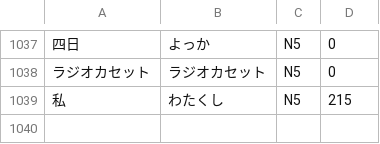
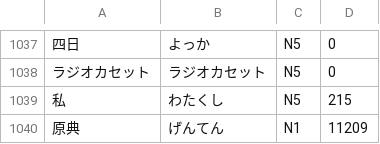
Before and after one commit to jotyot/nichiikkai, a CSV file: jishoAPI/noSentences.csv, drawn as a sheet; only a part is shown, gaps mark what is left out; the diff names each change by its address in the sheet, - before the commit and + after, or states it on an @@ line.

```diff
--- a/jishoAPI/noSentences.csv
+++ b/jishoAPI/noSentences.csv
+row 1040: 原典 | げんてん | N1 | 11209
```
Also changed, not shown: jishoAPI/errorWords.csv, jishoAPI/jlpt_vocab.csv, 6 other files.
